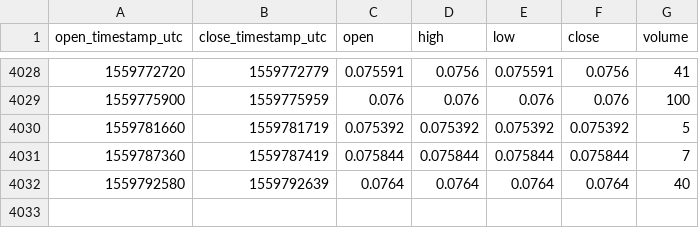
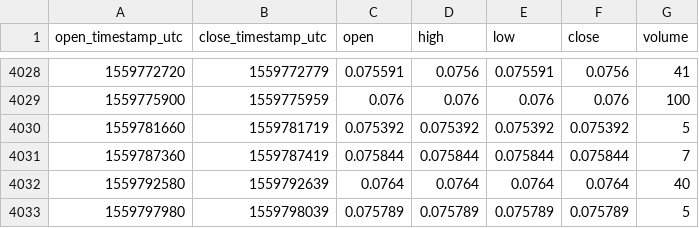
Before and after one commit to cryptobigbro/coinbasepro-LOOM-USDC, a CSV file: coinbasepro-LOOM-USDC-1m.csv, drawn as a sheet; only a part is shown, gaps mark what is left out.

Commit message:
Update OHLCV data.

```diff
--- a/coinbasepro-LOOM-USDC-1m.csv
+++ b/coinbasepro-LOOM-USDC-1m.csv
@@ -4032 +4032,2 @@ open_timestamp_utc,close_timestamp_utc,open,high,low,close,volume
 1559792580,1559792639,0.0764,0.0764,0.0764,0.0764,40
+1559797980,1559798039,0.075789,0.075789,0.075789,0.075789,5
```
